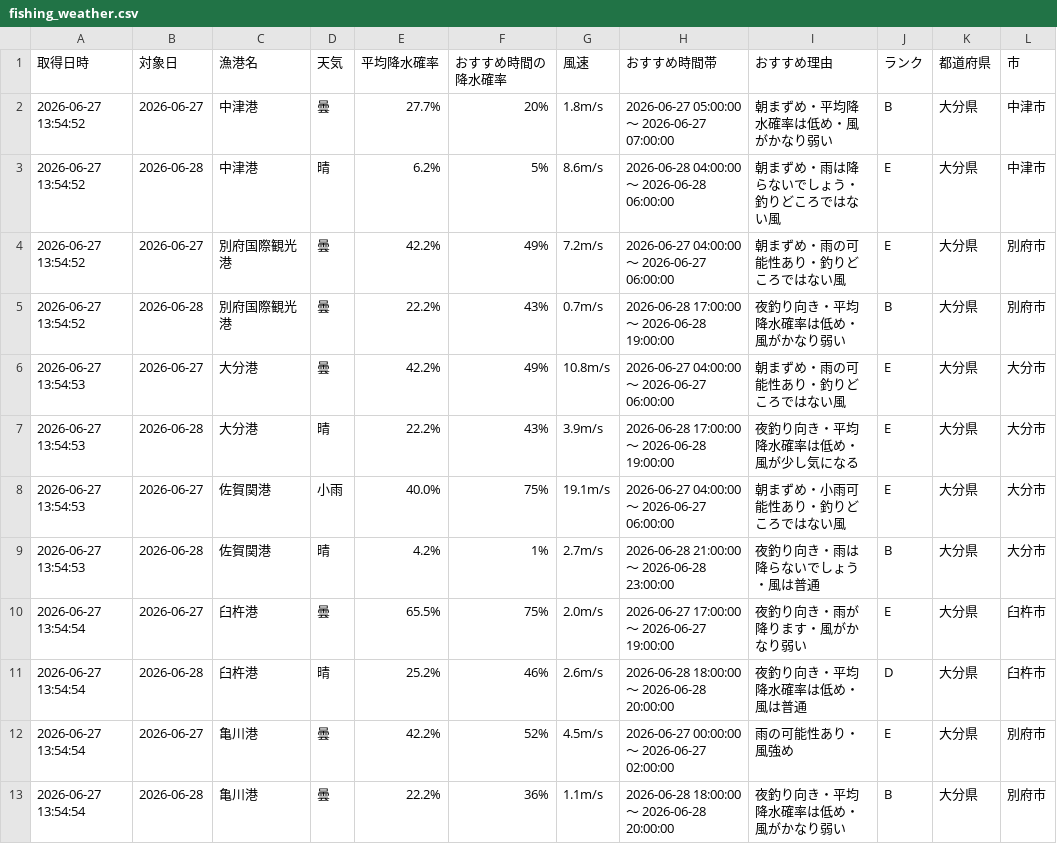
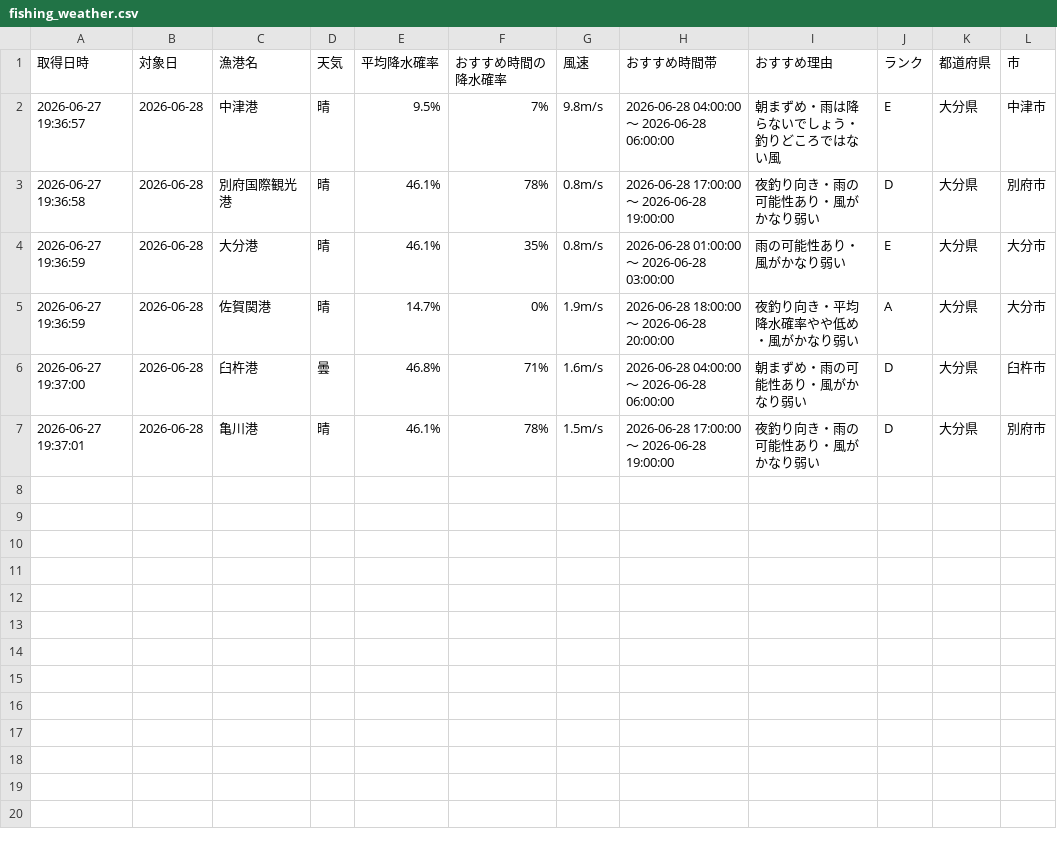
Before and after one commit to Naoya-ya-man/oita-fishing-dashboard, a CSV file: fishing_weather.csv, drawn as a sheet.

```diff
--- a/fishing_weather.csv
+++ b/fishing_weather.csv
@@ -1,13 +1,7 @@
 取得日時,対象日,漁港名,天気,平均降水確率,おすすめ時間の降水確率,風速,おすすめ時間帯,おすすめ理由,ランク,都道府県,市
-2026-06-27 13:54:52,2026-06-27,中津港,曇,27.7%,20%,1.8m/s,2026-06-27 05:00:00 ～ 2026-06-27 07:00:00,朝まずめ・平均降水確率は低め・風がかなり弱い,B,大分県,中津市
-2026-06-27 13:54:52,2026-06-28,中津港,晴,6.2%,5%,8.6m/s,2026-06-28 04:00:00 ～ 2026-06-28 06:00:00,朝まずめ・雨は降らないでしょう・釣りどころではない風,E,大分県,中津市
-2026-06-27 13:54:52,2026-06-27,別府国際観光港,曇,42.2%,49%,7.2m/s,2026-06-27 04:00:00 ～ 2026-06-27 06:00:00,朝まずめ・雨の可能性あり・釣りどころではない風,E,大分県,別府市
-2026-06-27 13:54:52,2026-06-28,別府国際観光港,曇,22.2%,43%,0.7m/s,2026-06-28 17:00:00 ～ 2026-06-28 19:00:00,夜釣り向き・平均降水確率は低め・風がかなり弱い,B,大分県,別府市
-2026-06-27 13:54:53,2026-06-27,大分港,曇,42.2%,49%,10.8m/s,2026-06-27 04:00:00 ～ 2026-06-27 06:00:00,朝まずめ・雨の可能性あり・釣りどころではない風,E,大分県,大分市
-2026-06-27 13:54:53,2026-06-28,大分港,晴,22.2%,43%,3.9m/s,2026-06-28 17:00:00 ～ 2026-06-28 19:00:00,夜釣り向き・平均降水確率は低め・風が少し気になる,E,大分県,大分市
-2026-06-27 13:54:53,2026-06-27,佐賀関港,小雨,40.0%,75%,19.1m/s,2026-06-27 04:00:00 ～ 2026-06-27 06:00:00,朝まずめ・小雨可能性あり・釣りどころではない風,E,大分県,大分市
-2026-06-27 13:54:53,2026-06-28,佐賀関港,晴,4.2%,1%,2.7m/s,2026-06-28 21:00:00 ～ 2026-06-28 23:00:00,夜釣り向き・雨は降らないでしょう・風は普通,B,大分県,大分市
-2026-06-27 13:54:54,2026-06-27,臼杵港,曇,65.5%,75%,2.0m/s,2026-06-27 17:00:00 ～ 2026-06-27 19:00:00,夜釣り向き・雨が降ります・風がかなり弱い,E,大分県,臼杵市
-2026-06-27 13:54:54,2026-06-28,臼杵港,晴,25.2%,46%,2.6m/s,2026-06-28 18:00:00 ～ 2026-06-28 20:00:00,夜釣り向き・平均降水確率は低め・風は普通,D,大分県,臼杵市
-2026-06-27 13:54:54,2026-06-27,亀川港,曇,42.2%,52%,4.5m/s,2026-06-27 00:00:00 ～ 2026-06-27 02:00:00,雨の可能性あり・風強め,E,大分県,別府市
-2026-06-27 13:54:54,2026-06-28,亀川港,曇,22.2%,36%,1.1m/s,2026-06-28 18:00:00 ～ 2026-06-28 20:00:00,夜釣り向き・平均降水確率は低め・風がかなり弱い,B,大分県,別府市
+2026-06-27 19:36:57,2026-06-28,中津港,晴,9.5%,7%,9.8m/s,2026-06-28 04:00:00 ～ 2026-06-28 06:00:00,朝まずめ・雨は降らないでしょう・釣りどころではない風,E,大分県,中津市
+2026-06-27 19:36:58,2026-06-28,別府国際観光港,晴,46.1%,78%,0.8m/s,2026-06-28 17:00:00 ～ 2026-06-28 19:00:00,夜釣り向き・雨の可能性あり・風がかなり弱い,D,大分県,別府市
+2026-06-27 19:36:59,2026-06-28,大分港,晴,46.1%,35%,0.8m/s,2026-06-28 01:00:00 ～ 2026-06-28 03:00:00,雨の可能性あり・風がかなり弱い,E,大分県,大分市
+2026-06-27 19:36:59,2026-06-28,佐賀関港,晴,14.7%,0%,1.9m/s,2026-06-28 18:00:00 ～ 2026-06-28 20:00:00,夜釣り向き・平均降水確率やや低め・風がかなり弱い,A,大分県,大分市
+2026-06-27 19:37:00,2026-06-28,臼杵港,曇,46.8%,71%,1.6m/s,2026-06-28 04:00:00 ～ 2026-06-28 06:00:00,朝まずめ・雨の可能性あり・風がかなり弱い,D,大分県,臼杵市
+2026-06-27 19:37:01,2026-06-28,亀川港,晴,46.1%,78%,1.5m/s,2026-06-28 17:00:00 ～ 2026-06-28 19:00:00,夜釣り向き・雨の可能性あり・風がかなり弱い,D,大分県,別府市
```
